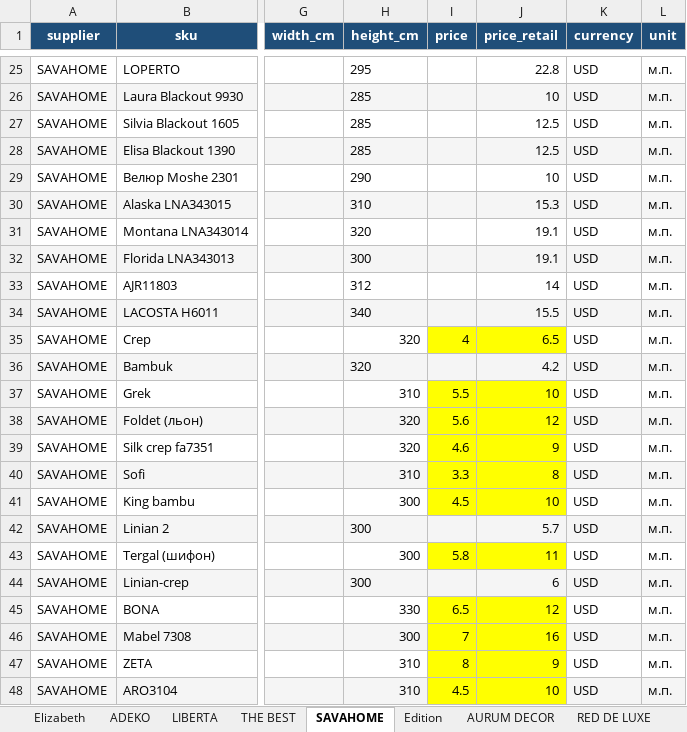
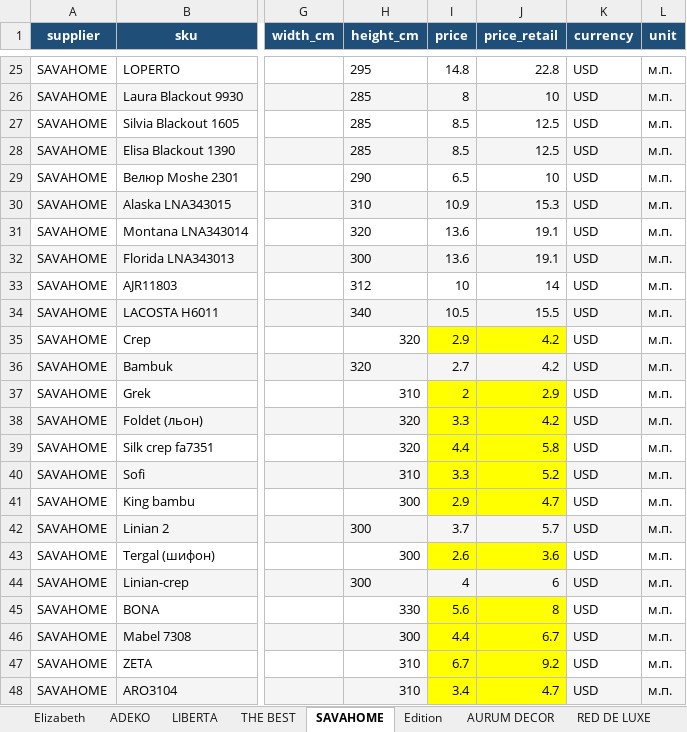
Before and after one commit to lavanda30/TG_BOT_OlgaNeminushcha, an Excel workbook: all_products.xlsx, sheet SAVAHOME, drawn as a sheet; only a part is shown, gaps mark what is left out; values as stored, in another font and other column widths than the file's, no borders; the diff covers the shown part only; the diff names each change by its address in the sheet, - before the commit and + after, or states it on an @@ line.

```diff
--- a/all_products.xlsx (sheet SAVAHOME)
+++ b/all_products.xlsx (sheet SAVAHOME)
-I25 (price): (empty)
+I25 (price): 14.8
-I26 (price): (empty)
+I26 (price): 8
-I27:I28 (price): (empty)
+I27:I28 (price): 8.5
-I29 (price): (empty)
+I29 (price): 6.5
-I30 (price): (empty)
+I30 (price): 10.9
-I31:I32 (price): (empty)
+I31:I32 (price): 13.6
-I33 (price): (empty)
+I33 (price): 10
-I34 (price): (empty)
+I34 (price): 10.5
-I35 (price): 4
+I35 (price): 2.9
-J35 (price_retail): 6.5
+J35 (price_retail): 4.2
-I36 (price): (empty)
+I36 (price): 2.7
-I37 (price): 5.5
+I37 (price): 2
-J37 (price_retail): 10
+J37 (price_retail): 2.9
-I38 (price): 5.6
+I38 (price): 3.3
-J38 (price_retail): 12
+J38 (price_retail): 4.2
-I39 (price): 4.6
+I39 (price): 4.4
-J39 (price_retail): 9
+J39 (price_retail): 5.8
-J40 (price_retail): 8
+J40 (price_retail): 5.2
-I41 (price): 4.5
+I41 (price): 2.9
-J41 (price_retail): 10
+J41 (price_retail): 4.7
-I42 (price): (empty)
+I42 (price): 3.7
-I43 (price): 5.8
+I43 (price): 2.6
-J43 (price_retail): 11
+J43 (price_retail): 3.6
-I44 (price): (empty)
+I44 (price): 4
-I45 (price): 6.5
+I45 (price): 5.6
-J45 (price_retail): 12
+J45 (price_retail): 8
-I46 (price): 7
+I46 (price): 4.4
-J46 (price_retail): 16
+J46 (price_retail): 6.7
-I47 (price): 8
+I47 (price): 6.7
-J47 (price_retail): 9
+J47 (price_retail): 9.2
-I48 (price): 4.5
+I48 (price): 3.4
-J48 (price_retail): 10
+J48 (price_retail): 4.7
```
Also changed, not shown: 8 removed rows and 49 edited cells elsewhere in this sheet, sheet ECOBELLA.
